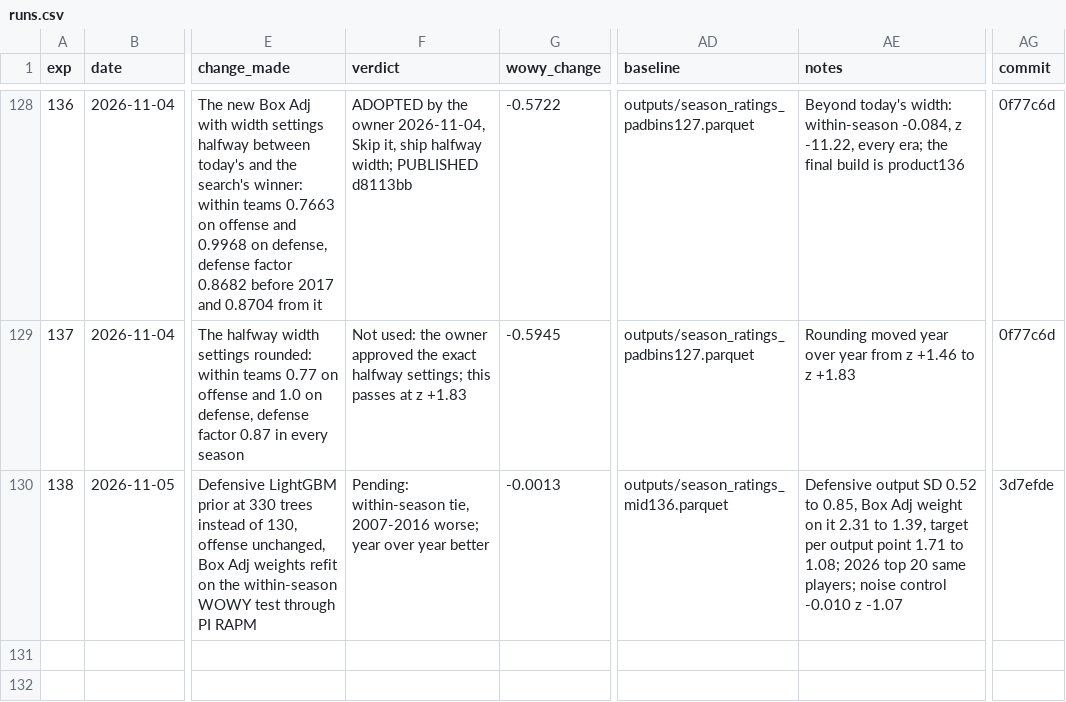
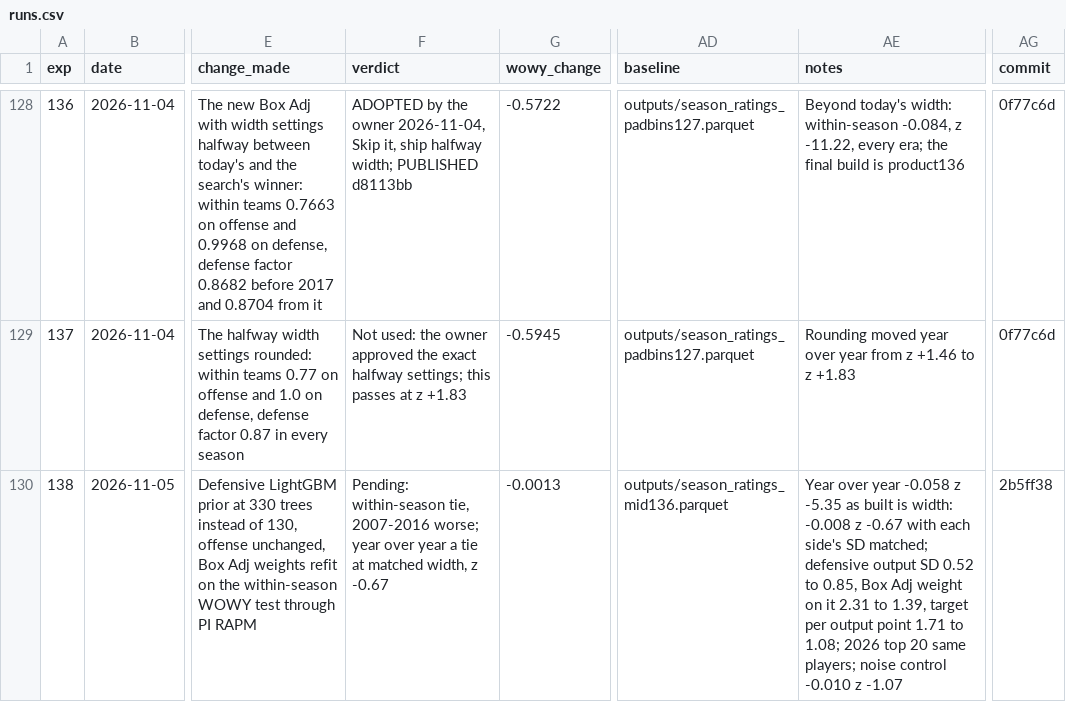
Before and after one commit to bbstats/openrapm, a CSV file: experiments/runs.csv, drawn as a sheet; only a part is shown, gaps mark what is left out; the diff names each change by its address in the sheet, - before the commit and + after, or states it on an @@ line.

```diff
--- a/experiments/runs.csv
+++ b/experiments/runs.csv
-F130 (verdict): …over year better
+F130 (verdict): …over year a tie at matched width, z -0.67
-AE130 (notes): Defensive output SD…
+AE130 (notes): Year over year -0.058 z -5.35 as built is width: -0.008 z -0.67 with each side's SD matched; defensive output SD…
-AG130 (commit): 3d7efde
+AG130 (commit): 2b5ff38
```
